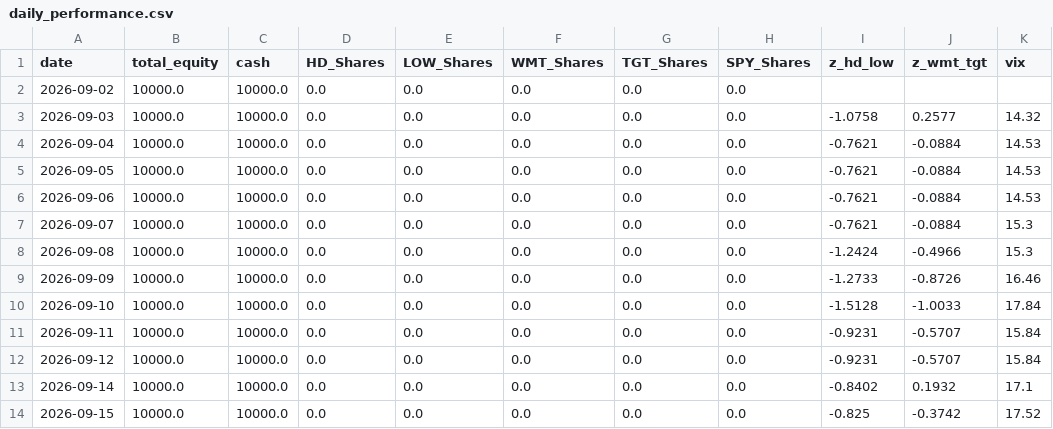
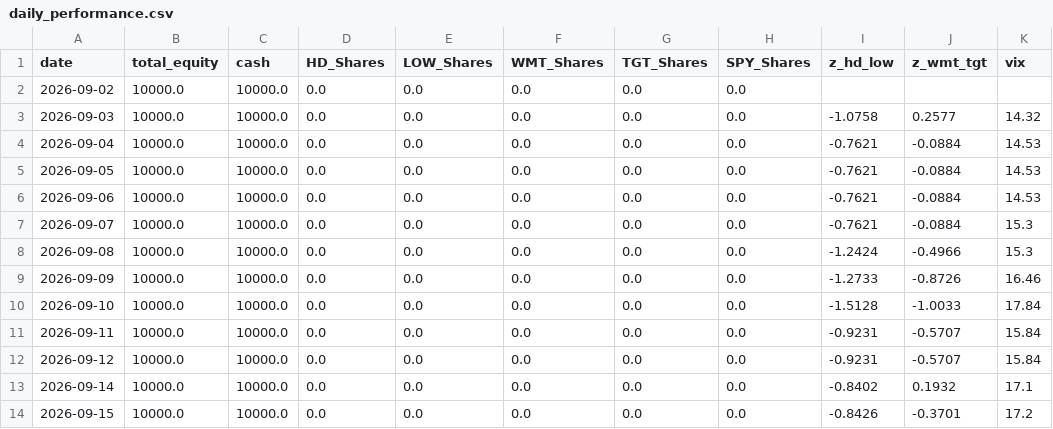
Before and after one commit to pantelisk121-prog/quant-paper-bot, a CSV file: daily_performance.csv, drawn as a sheet.

```diff
--- a/daily_performance.csv
+++ b/daily_performance.csv
@@ -13,2 +13,2 @@ date,total_equity,cash,HD_Shares,LOW_Shares,WMT_Shares,TGT_Shares,SPY_Shares,z_h
 2026-09-14,10000.0,10000.0,0.0,0.0,0.0,0.0,0.0,-0.8402,0.1932,17.1
-2026-09-15,10000.0,10000.0,0.0,0.0,0.0,0.0,0.0,-0.825,-0.3742,17.52
+2026-09-15,10000.0,10000.0,0.0,0.0,0.0,0.0,0.0,-0.8426,-0.3701,17.2
```
